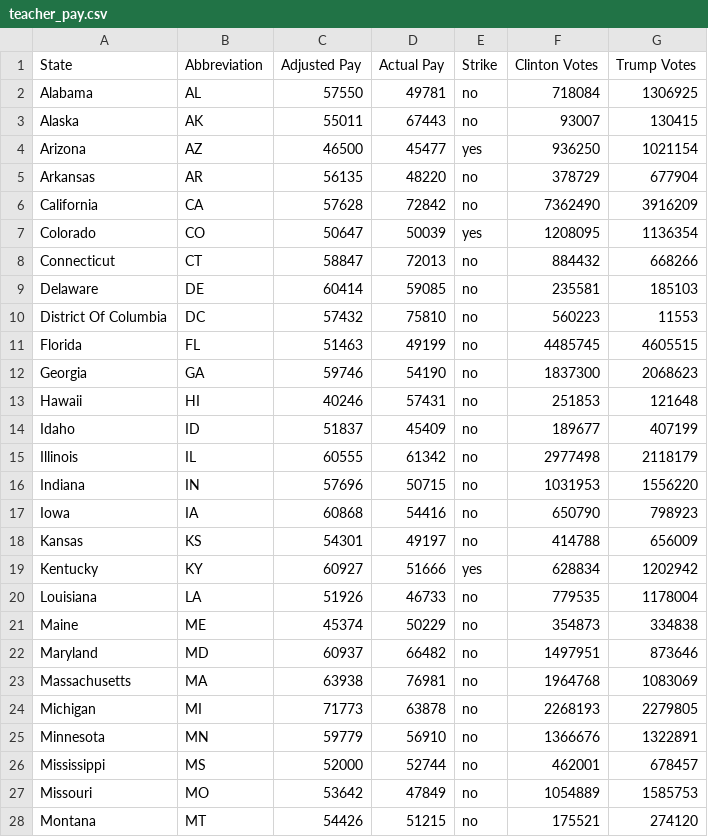
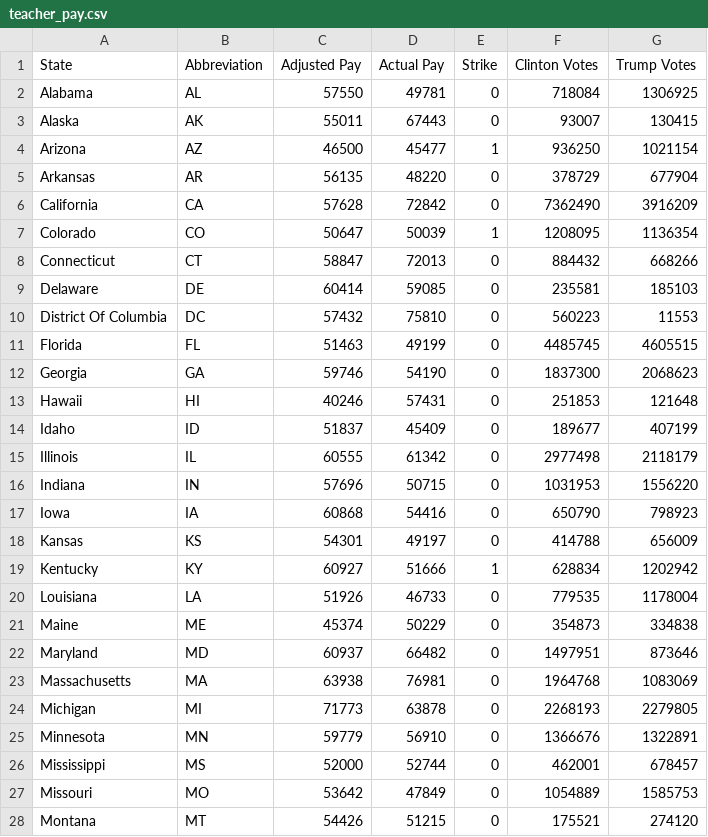
Before and after one commit to McCartneyAC/Back_of_the_Envelope, a CSV file: teacher_pay.csv, drawn as a sheet; only a part is shown; the diff covers the shown part only.

Commit message:
'strike' is now binary rather than "yes/ no"

```diff
--- a/teacher_pay.csv
+++ b/teacher_pay.csv
@@ -1,28 +1,28 @@
 State,Abbreviation,Adjusted Pay,Actual Pay,Strike,Clinton Votes,Trump Votes
-Alabama,AL,57550,49781,no,718084,1306925
-Alaska,AK,55011,67443,no,93007,130415
-Arizona,AZ,46500,45477,yes,936250,1021154
-Arkansas,AR,56135,48220,no,378729,677904
-California,CA,57628,72842,no,7362490,3916209
-Colorado,CO,50647,50039,yes,1208095,1136354
-Connecticut,CT,58847,72013,no,884432,668266
-Delaware,DE,60414,59085,no,235581,185103
-District Of Columbia,DC,57432,75810,no,560223,11553
-Florida,FL,51463,49199,no,4485745,4605515
-Georgia,GA,59746,54190,no,1837300,2068623
-Hawaii,HI,40246,57431,no,251853,121648
-Idaho,ID,51837,45409,no,189677,407199
-Illinois,IL,60555,61342,no,2977498,2118179
-Indiana,IN,57696,50715,no,1031953,1556220
-Iowa,IA,60868,54416,no,650790,798923
-Kansas,KS,54301,49197,no,414788,656009
-Kentucky,KY,60927,51666,yes,628834,1202942
-Louisiana,LA,51926,46733,no,779535,1178004
-Maine,ME,45374,50229,no,354873,334838
-Maryland,MD,60937,66482,no,1497951,873646
-Massachusetts,MA,63938,76981,no,1964768,1083069
-Michigan,MI,71773,63878,no,2268193,2279805
-Minnesota,MN,59779,56910,no,1366676,1322891
-Mississippi,MS,52000,52744,no,462001,678457
-Missouri,MO,53642,47849,no,1054889,1585753
-Montana,MT,54426,51215,no,175521,274120
+Alabama,AL,57550,49781,0,718084,1306925
+Alaska,AK,55011,67443,0,93007,130415
+Arizona,AZ,46500,45477,1,936250,1021154
+Arkansas,AR,56135,48220,0,378729,677904
+California,CA,57628,72842,0,7362490,3916209
+Colorado,CO,50647,50039,1,1208095,1136354
+Connecticut,CT,58847,72013,0,884432,668266
+Delaware,DE,60414,59085,0,235581,185103
+District Of Columbia,DC,57432,75810,0,560223,11553
+Florida,FL,51463,49199,0,4485745,4605515
+Georgia,GA,59746,54190,0,1837300,2068623
+Hawaii,HI,40246,57431,0,251853,121648
+Idaho,ID,51837,45409,0,189677,407199
+Illinois,IL,60555,61342,0,2977498,2118179
+Indiana,IN,57696,50715,0,1031953,1556220
+Iowa,IA,60868,54416,0,650790,798923
+Kansas,KS,54301,49197,0,414788,656009
+Kentucky,KY,60927,51666,1,628834,1202942
+Louisiana,LA,51926,46733,0,779535,1178004
+Maine,ME,45374,50229,0,354873,334838
+Maryland,MD,60937,66482,0,1497951,873646
+Massachusetts,MA,63938,76981,0,1964768,1083069
+Michigan,MI,71773,63878,0,2268193,2279805
+Minnesota,MN,59779,56910,0,1366676,1322891
+Mississippi,MS,52000,52744,0,462001,678457
+Missouri,MO,53642,47849,0,1054889,1585753
+Montana,MT,54426,51215,0,175521,274120
```
Also changed, not shown: 24 edited cells elsewhere in this file.
